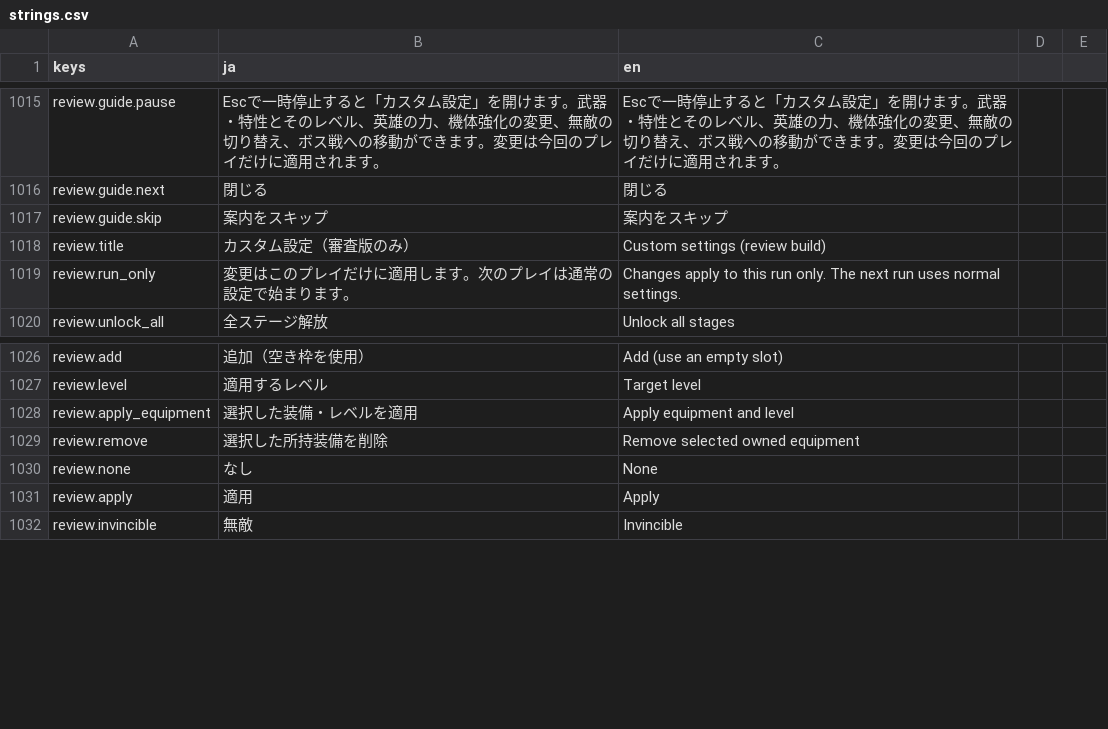
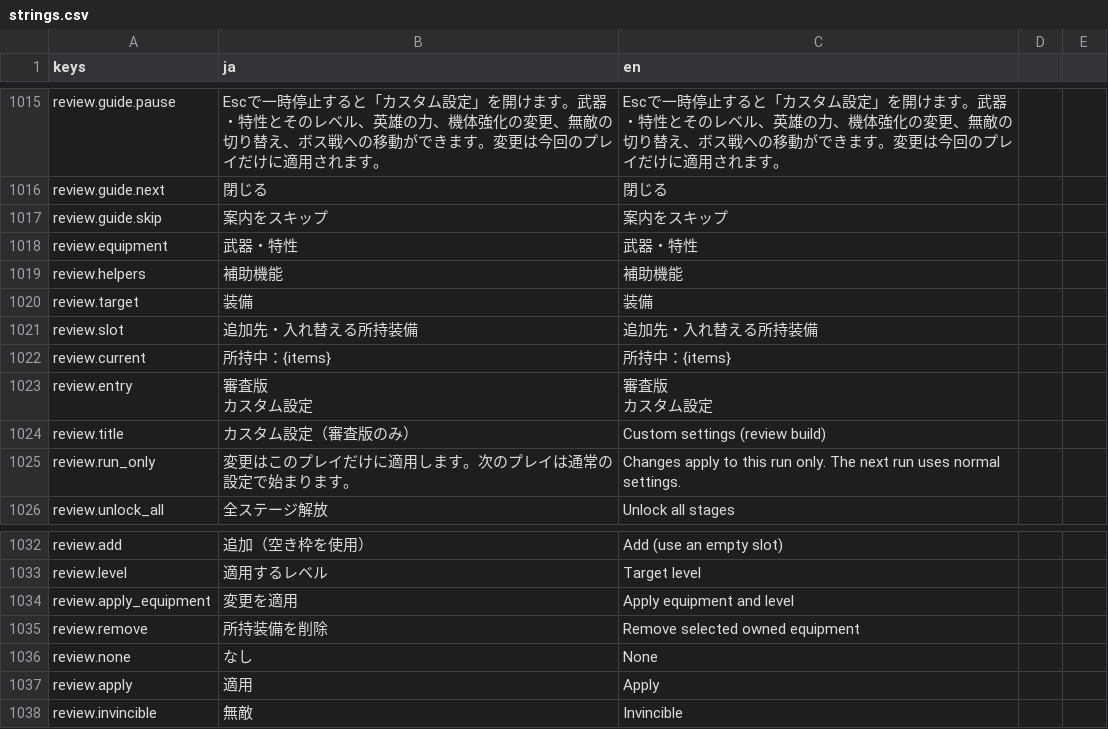
Before and after one commit to Tomatoguy1029/speed, a CSV file: speed/data/text/strings.csv, drawn as a sheet; only a part is shown, gaps mark what is left out.

```diff
--- a/speed/data/text/strings.csv
+++ b/speed/data/text/strings.csv
@@ -1053,2 +1053,10 @@ review.guide.next,閉じる,閉じる
 review.guide.skip,案内をスキップ,案内をスキップ
+review.equipment,武器・特性,武器・特性
+review.helpers,補助機能,補助機能
+review.target,装備,装備
+review.slot,追加先・入れ替える所持装備,追加先・入れ替える所持装備
+review.current,所持中：{items},所持中：{items}
+review.entry,"審査版
+カスタム設定","審査版
+カスタム設定"
 review.title,カスタム設定（審査版のみ）,Custom settings (review build)
@@ -1063,4 +1071,4 @@ review.add,追加（空き枠を使用）,Add (use an empty slot)
 review.level,適用するレベル,Target level
-review.apply_equipment,選択した装備・レベルを適用,Apply equipment and level
-review.remove,選択した所持装備を削除,Remove selected owned equipment
+review.apply_equipment,変更を適用,Apply equipment and level
+review.remove,所持装備を削除,Remove selected owned equipment
 review.none,なし,None
```
Also changed, not shown: 3 other files.
